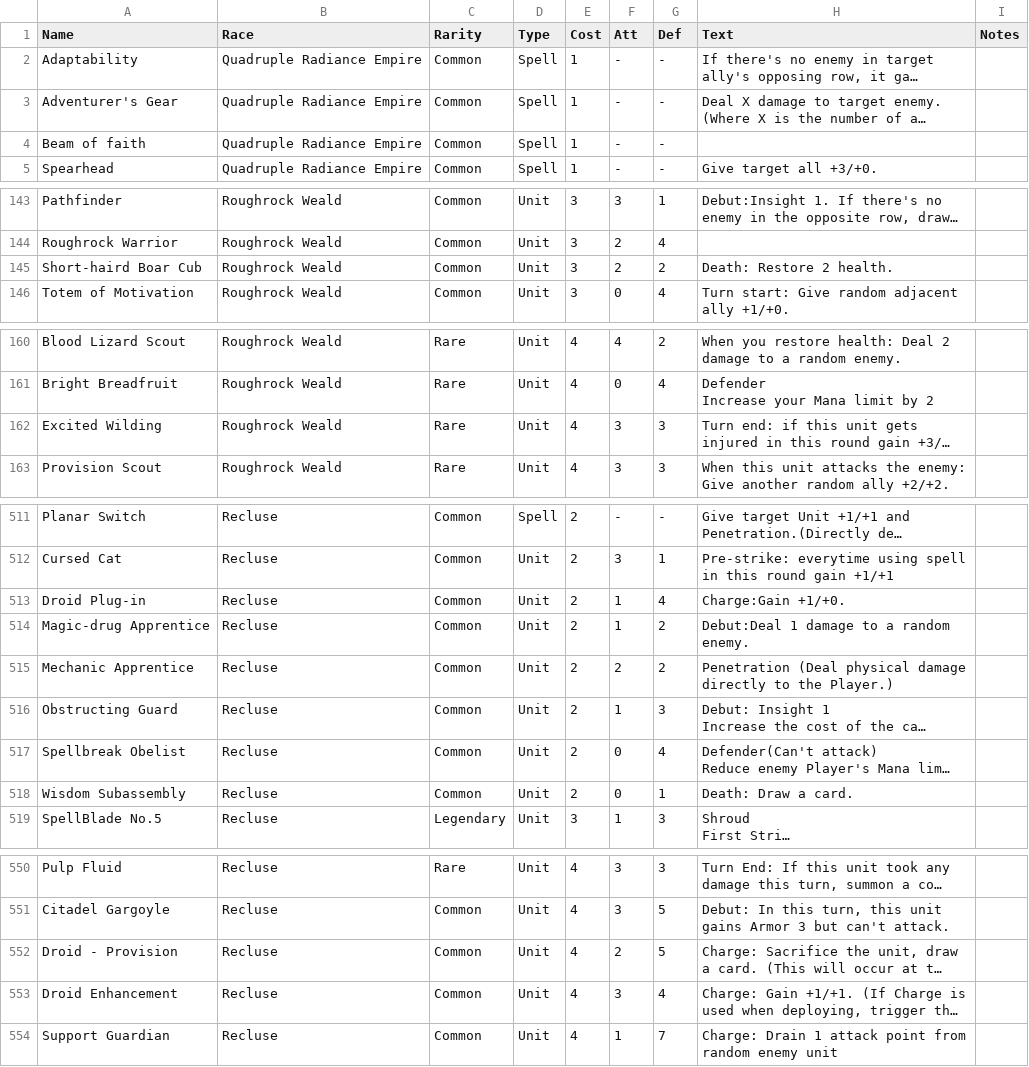
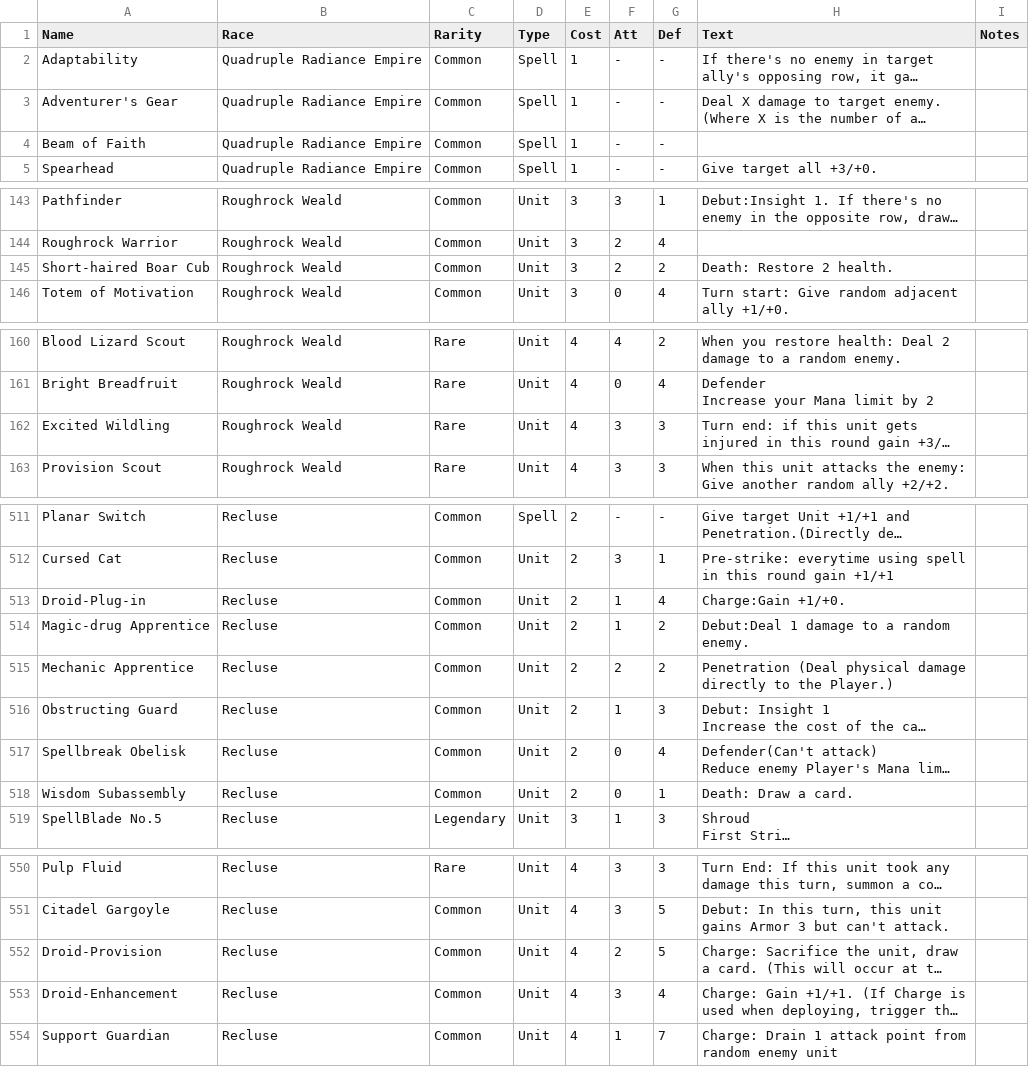
Before and after one commit to MNoya/deckbuilder, a CSV file: deckbuilder_app/data/Fist Of Truth - All Cards.csv, drawn as a sheet; only a part is shown, gaps mark what is left out; long unchanged cells end in …; the diff covers the shown part only; the diff names each change by its address in the sheet, - before the commit and + after, or states it on an @@ line.

Commit message:
Fixed card typos in cards csvs

```diff
--- a/deckbuilder_app/data/Fist Of Truth - All Cards.csv
+++ b/deckbuilder_app/data/Fist Of Truth - All Cards.csv
-A4 (Name): Beam of faith
+A4 (Name): Beam of Faith
-A145 (Name): Short-haird Boar Cub
+A145 (Name): Short-haired Boar Cub
-A162 (Name): Excited Wilding
+A162 (Name): Excited Wildling
-A513 (Name): Droid Plug-in
+A513 (Name): Droid-Plug-in
-A517 (Name): Spellbreak Obelist
+A517 (Name): Spellbreak Obelisk
-A552 (Name): Droid - Provision
+A552 (Name): Droid-Provision
-A553 (Name): Droid Enhancement
+A553 (Name): Droid-Enhancement
```
Also changed, not shown: 6 edited cells elsewhere in this file, deckbuilder_app/data/Galaxy Maps - Missions.csv, 1 other file.
